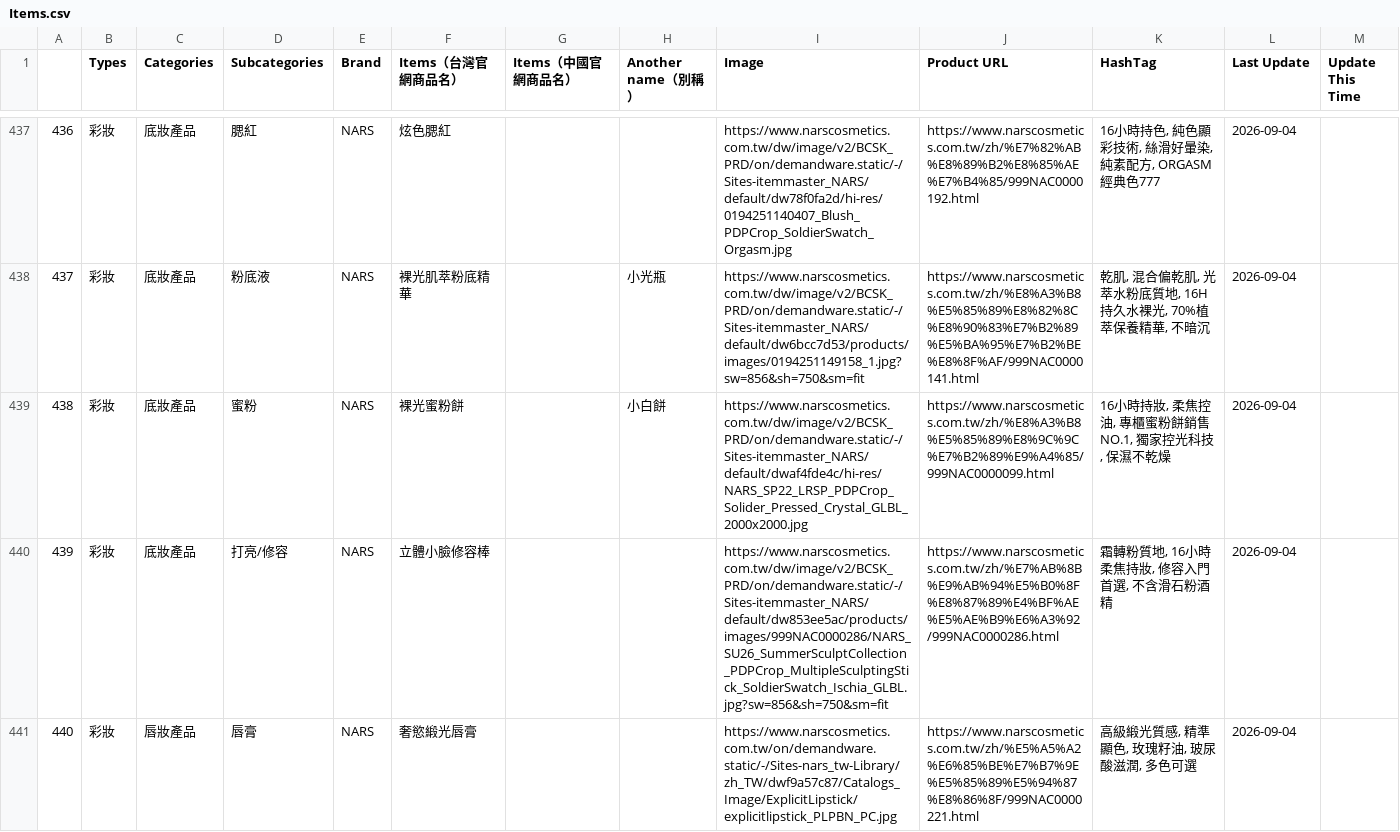
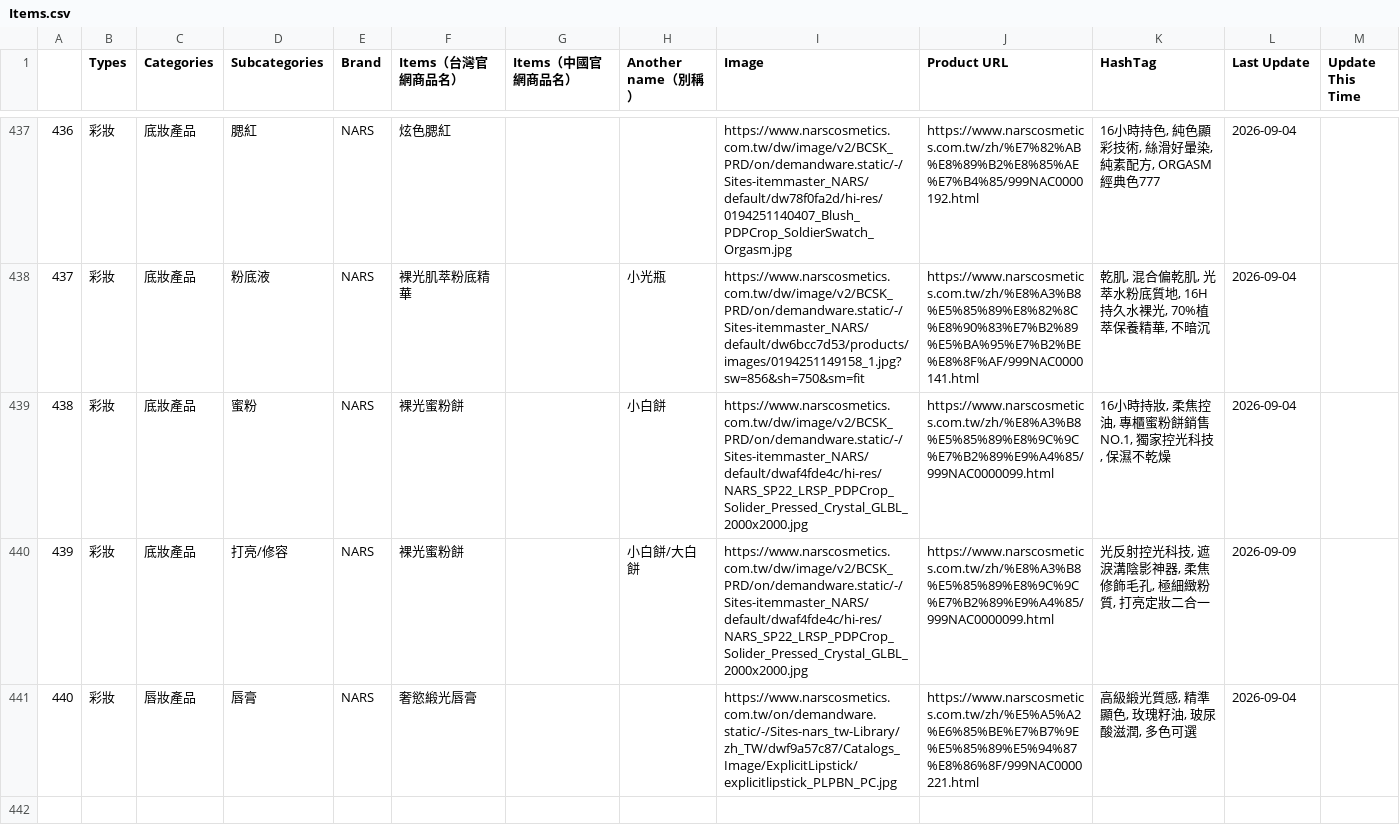
Before and after one commit to eugeneyu-dotcom/theglowmakeup, a CSV file: csv/Items.csv, drawn as a sheet; only a part is shown, gaps mark what is left out.

```diff
--- a/csv/Items.csv
+++ b/csv/Items.csv
@@ -439,3 +439,3 @@
 438,彩妝,底妝產品,蜜粉,NARS,裸光蜜粉餅,,小白餅,https://www.narscosmetics.com.tw/dw/image/v2/BCSK_PRD/on/demandware.static/-/Sites-itemmaster_NARS/default/dwaf4fde4c/hi-res/NARS_SP22_LRSP_PDPCrop_Solider_Pressed_Crystal_GLBL_2000x2000.jpg,https://www.narscosmetics.com.tw/zh/%E8%A3%B8%E5%85%89%E8%9C%9C%E7%B2%89%E9%A4%85/999NAC0000099.html,"16小時持妝, 柔焦控油, 專櫃蜜粉餅銷售NO.1, 獨家控光科技, 保濕不乾燥",2026-09-04,
-439,彩妝,底妝產品,打亮/修容,NARS,立體小臉修容棒,,,https://www.narscosmetics.com.tw/dw/image/v2/BCSK_PRD/on/demandware.static/-/Sites-itemmaster_NARS/default/dw853ee5ac/products/images/999NAC0000286/NARS_SU26_SummerSculptCollection_PDPCrop_MultipleSculptingStick_SoldierSwatch_Ischia_GLBL.jpg?sw=856&sh=750&sm=fit,https://www.narscosmetics.com.tw/zh/%E7%AB%8B%E9%AB%94%E5%B0%8F%E8%87%89%E4%BF%AE%E5%AE%B9%E6%A3%92/999NAC0000286.html,"霜轉粉質地, 16小時柔焦持妝, 修容入門首選, 不含滑石粉酒精",2026-09-04,
+439,彩妝,底妝產品,打亮/修容,NARS,裸光蜜粉餅,,小白餅/大白餅,https://www.narscosmetics.com.tw/dw/image/v2/BCSK_PRD/on/demandware.static/-/Sites-itemmaster_NARS/default/dwaf4fde4c/hi-res/NARS_SP22_LRSP_PDPCrop_Solider_Pressed_Crystal_GLBL_2000x2000.jpg,https://www.narscosmetics.com.tw/zh/%E8%A3%B8%E5%85%89%E8%9C%9C%E7%B2%89%E9%A4%85/999NAC0000099.html,"光反射控光科技, 遮淚溝陰影神器, 柔焦修飾毛孔, 極細緻粉質, 打亮定妝二合一",2026-09-09,
 440,彩妝,唇妝產品,唇膏,NARS,奢慾緞光唇膏,,,https://www.narscosmetics.com.tw/on/demandware.static/-/Sites-nars_tw-Library/zh_TW/dwf9a57c87/Catalogs_Image/ExplicitLipstick/explicitlipstick_PLPBN_PC.jpg,https://www.narscosmetics.com.tw/zh/%E5%A5%A2%E6%85%BE%E7%B7%9E%E5%85%89%E5%94%87%E8%86%8F/999NAC0000221.html,"高級緞光質感, 精準顯色, 玫瑰籽油, 玻尿酸滋潤, 多色可選",2026-09-04,
```
Also changed, not shown: csv/AI_Scores.csv, 2 other files.
